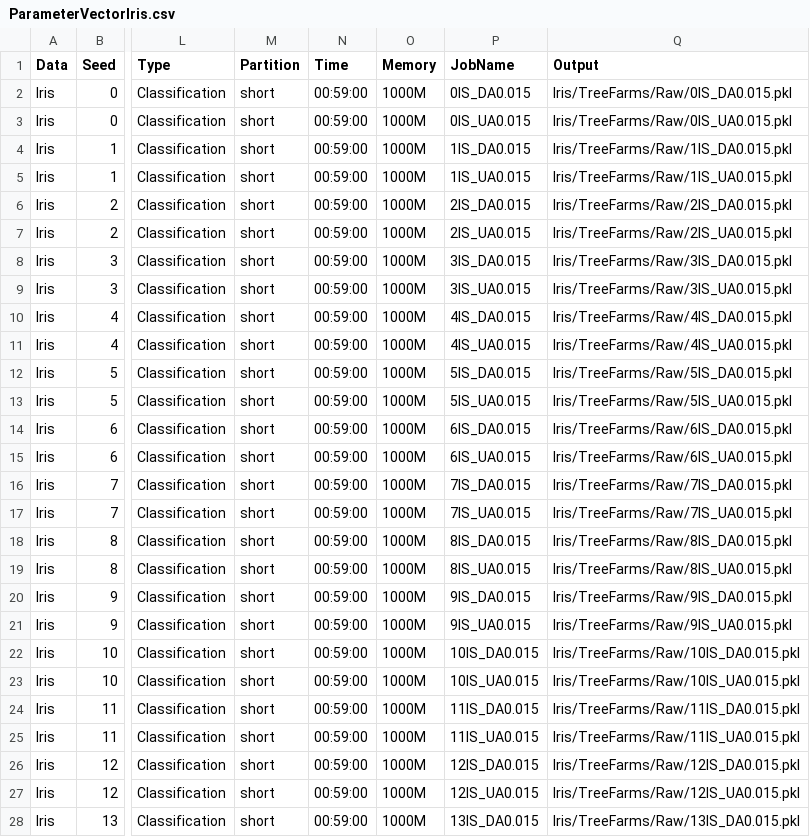
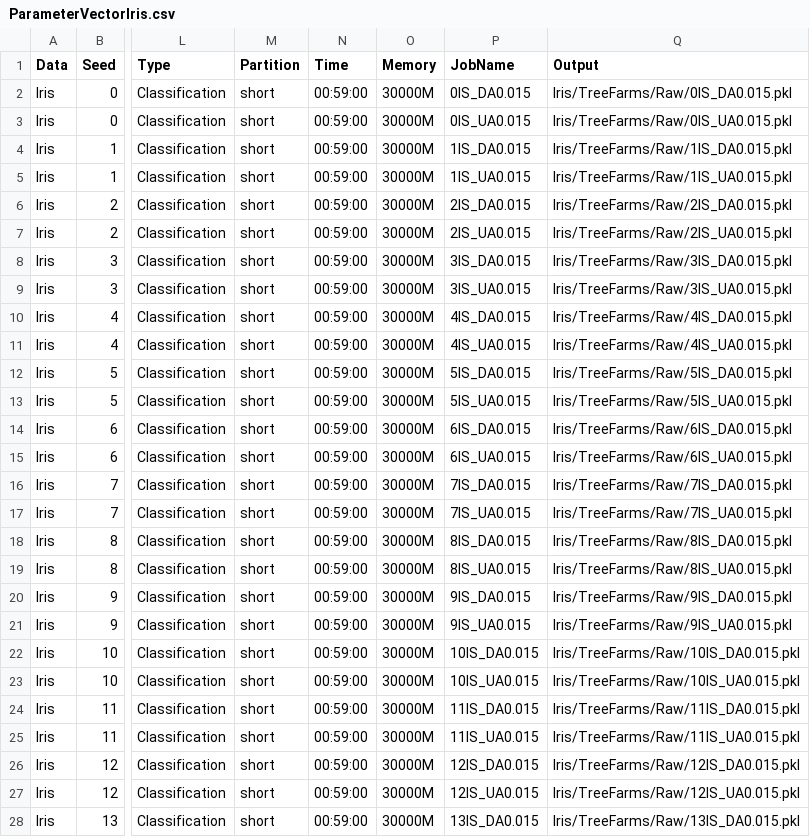
Before and after one commit to troyrusso/RashomonActiveLearning1, a CSV file: Data/ParameterVectors/ParameterVectorIris.csv, drawn as a sheet; only a part is shown, gaps mark what is left out; the diff covers the shown part only; the diff names each change by its address in the sheet, - before the commit and + after, or states it on an @@ line.

```diff
--- a/Data/ParameterVectors/ParameterVectorIris.csv
+++ b/Data/ParameterVectors/ParameterVectorIris.csv
-O2:O28 (Memory): 1000M
+O2:O28 (Memory): 30000M
```
Also changed, not shown: 13 edited cells elsewhere in this file, 2 other files.
